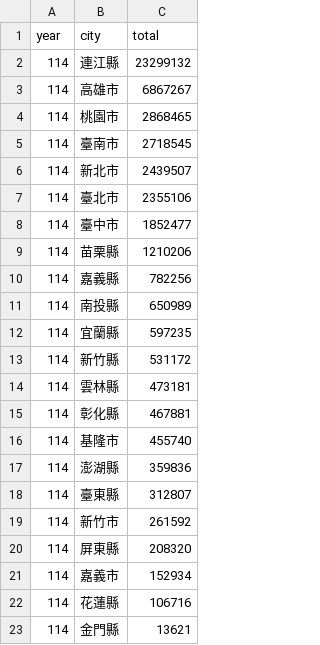
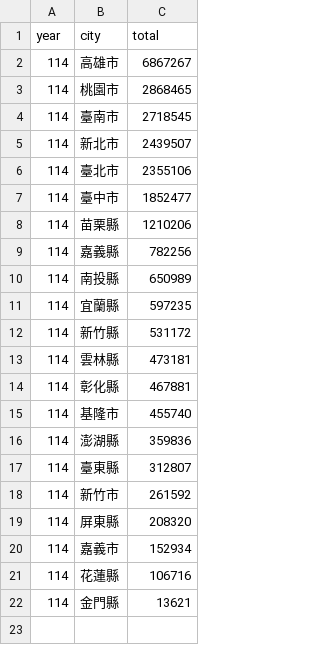
Before and after one commit to pycourse-1142/final-project-group-05, a CSV file: results/114_city_population.csv, drawn as a sheet; the diff names each change by its address in the sheet, - before the commit and + after, or states it on an @@ line.

```diff
--- a/results/114_city_population.csv
+++ b/results/114_city_population.csv
-row 2: 114 | 連江縣 | 23299132
```
Also changed, not shown: results/114_aging_index.csv, results/population_trend.csv, 2 other files.
